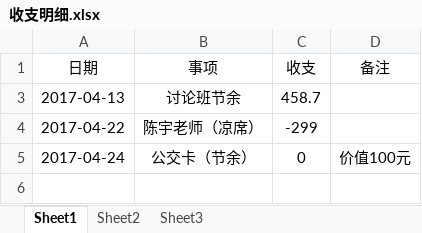
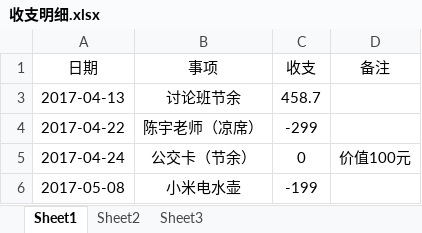
Before and after one commit to Liuyunzheng/DiscussGroup, an Excel workbook: 收支明细.xlsx, sheet Sheet1, drawn as a sheet; values as stored, in another font and other column widths than the file's, no borders; table styles not drawn; the diff names each change by its address in the sheet, - before the commit and + after, or states it on an @@ line.

```diff
--- a/收支明细.xlsx (sheet Sheet1)
+++ b/收支明细.xlsx (sheet Sheet1)
+row 6: 2017-05-08 | 小米电水壶 | -199
```
Also changed, not shown: 1 other file.
